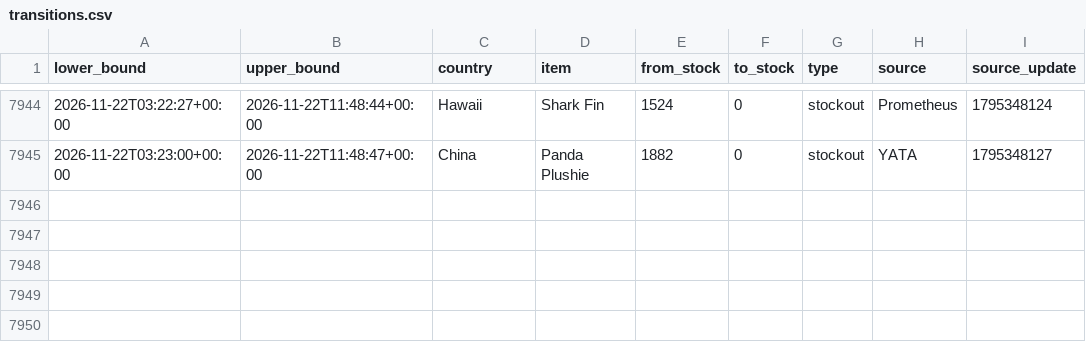
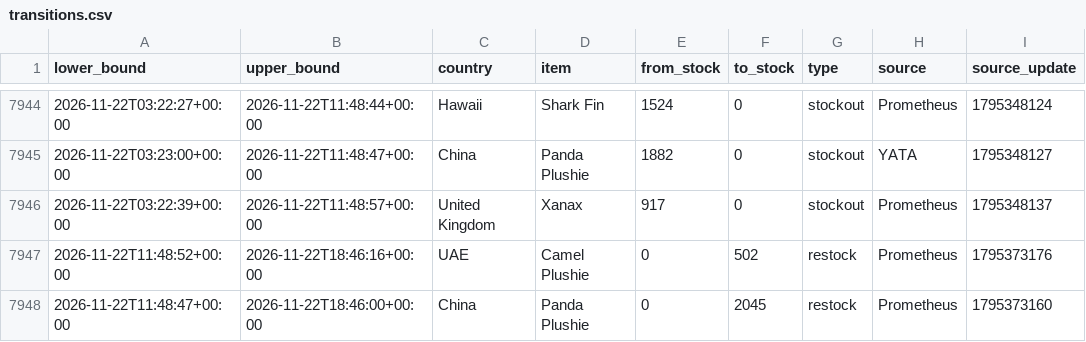
Before and after one commit to hansrsrian/Hans-data-collector, a CSV file: data/transitions.csv, drawn as a sheet; only a part is shown, gaps mark what is left out; the diff names each change by its address in the sheet, - before the commit and + after, or states it on an @@ line.

Commit message:
Data measurement

```diff
--- a/data/transitions.csv
+++ b/data/transitions.csv
+row 7946: 2026-11-22T03:22:39+00:00 | 2026-11-22T11:48:57+00:00 | United Kingdom | Xanax | 917 | 0 | stockout | Prometheus | 1795348137
+row 7947: 2026-11-22T11:48:52+00:00 | 2026-11-22T18:46:16+00:00 | UAE | Camel Plushie | 0 | 502 | restock | Prometheus | 1795373176
+row 7948: 2026-11-22T11:48:47+00:00 | 2026-11-22T18:46:00+00:00 | China | Panda Plushie | 0 | 2045 | restock | Prometheus | 1795373160
```
Also changed, not shown: data/source_health.csv, 4 other files.
